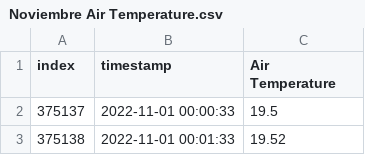
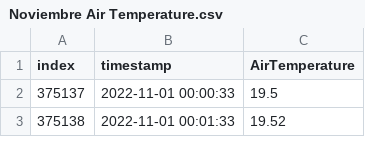
Before and after one commit to KatSt89/Smart-Citizen-Months, a CSV file: Noviembre Air Temperature.csv, drawn as a sheet; only a part is shown.

```diff
--- a/Noviembre Air Temperature.csv
+++ b/Noviembre Air Temperature.csv
@@ -1,2 +1,2 @@
-index,timestamp,Air Temperature
+index,timestamp,AirTemperature
 375137,2022-11-01 00:00:33,19.5
```
Also changed, not shown: Noviembre Air Humidity.csv, Noviembre Barometric Pressure.csv, 1 other file.
